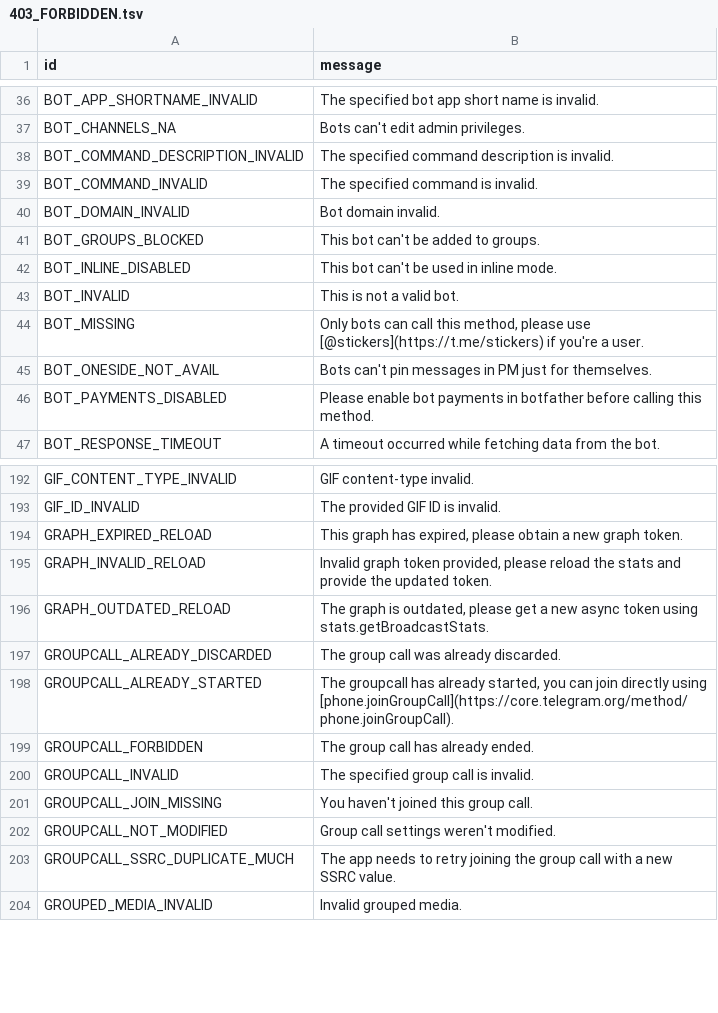
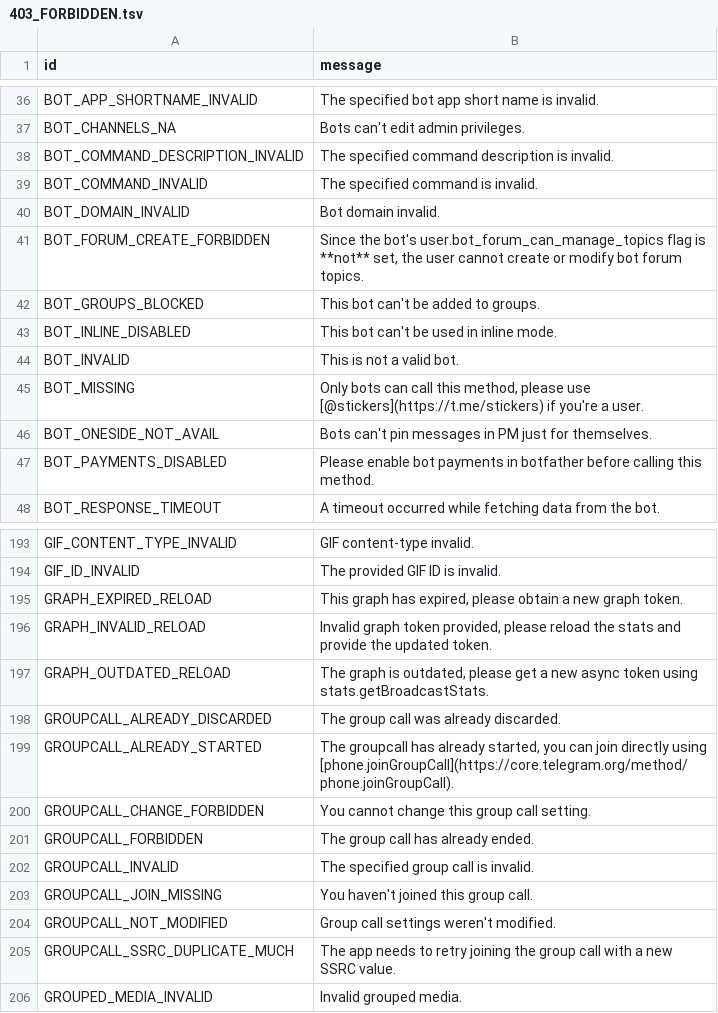
Before and after one commit to PyrogramMod/PyrogramMod, a TSV file: compiler/errors/source/403_FORBIDDEN.tsv, drawn as a sheet; only a part is shown, gaps mark what is left out; the diff names each change by its address in the sheet, - before the commit and + after, or states it on an @@ line.

```diff
--- a/compiler/errors/source/403_FORBIDDEN.tsv
+++ b/compiler/errors/source/403_FORBIDDEN.tsv
+row 41: BOT_FORUM_CREATE_FORBIDDEN | Since the bot's user.bot_forum_can_manage_topics flag is **not** set, the user cannot create or modify bot forum topics.
+row 200: GROUPCALL_CHANGE_FORBIDDEN | You cannot change this group call setting.
```
Also changed, not shown: compiler/errors/source/400_BAD_REQUEST.tsv, compiler/errors/source/406_NOT_ACCEPTABLE.tsv, 1 other file.
